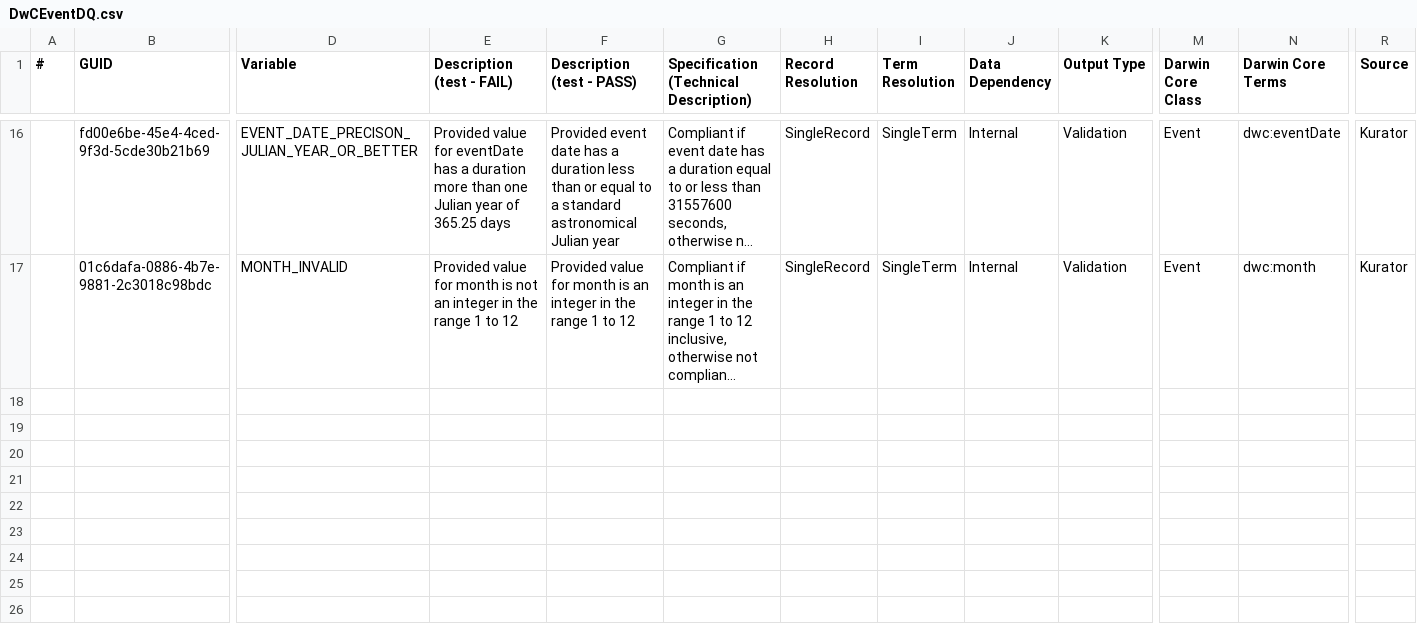
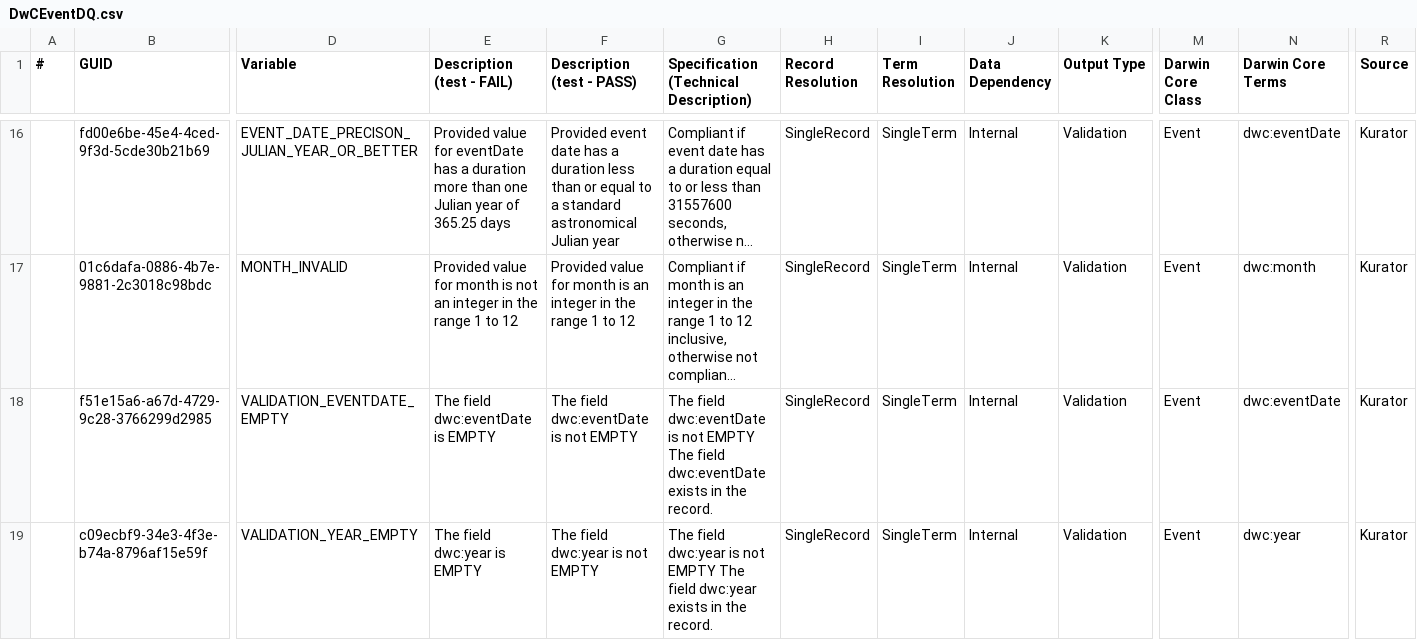
Before and after one commit to FilteredPush/event_date_qc, a CSV file: conf/DwCEventDQ.csv, drawn as a sheet; only a part is shown, gaps mark what is left out; long unchanged cells end in …; rows hold the shown columns only; the diff covers the shown part only; the diff names each change by its address in the sheet, - before the commit and + after, or states it on an @@ line.

Commit message:
Merge branch 'master' into ffdq
# Conflicts:
#	pom.xml
#	src/main/java/org/filteredpush/qc/date/DwCEventDQ.java
#	src/test/java/org/filteredpush/qc/date/DwcEventDQTest.java

Resolved conflicts in the dq classes and tests by using the old annotations and new response types

```diff
--- a/conf/DwCEventDQ.csv
+++ b/conf/DwCEventDQ.csv
+row 18:  | f51e15a6-a67d-4729-9c28-3766299d2985 | VALIDATION_EVENTDATE_EMPTY | The field dwc:eventDate is EMPTY | The field dwc:eventDate is not EMPTY | The field dwc:eventDate is not EMPTY The field dwc:eventDate exists in the record. | SingleRecord | SingleTerm | Internal | Validation | Event | dwc:eventDate | Kurator
+row 19:  | c09ecbf9-34e3-4f3e-b74a-8796af15e59f | VALIDATION_YEAR_EMPTY | The field dwc:year is EMPTY | The field dwc:year is not EMPTY | The field dwc:year is not EMPTY The field dwc:year exists in the record. | SingleRecord | SingleTerm | Internal | Validation | Event | dwc:year | Kurator
```
Also changed, not shown: 2 added rows elsewhere in this file, 4 other files.
